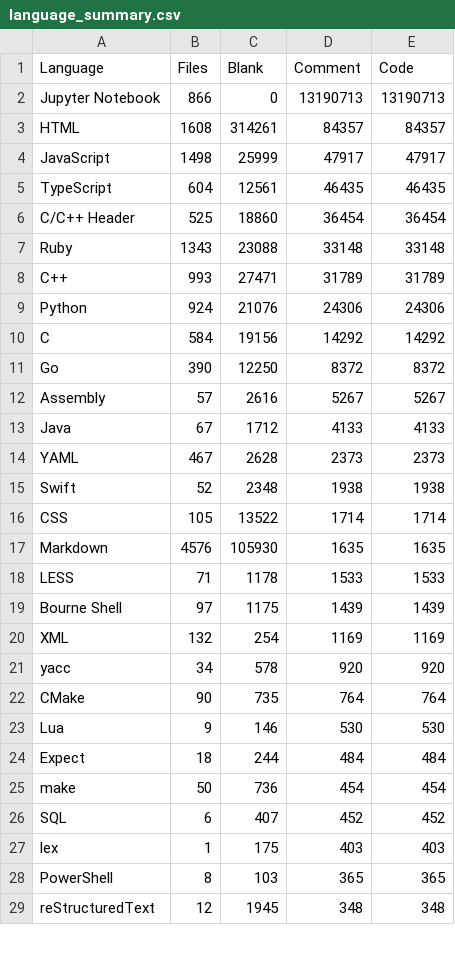
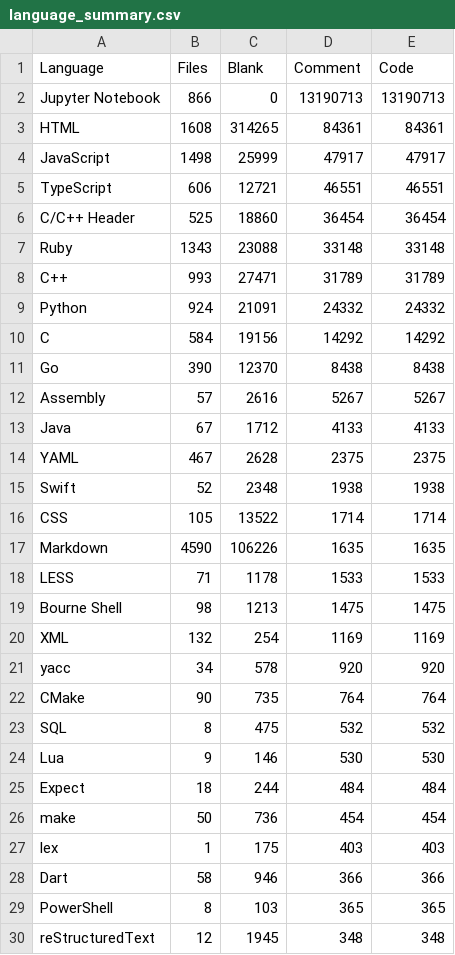
Before and after one commit to mohitmishra786/mohitmishra786, a CSV file: loc_results/language_summary.csv, drawn as a sheet; only a part is shown; the diff covers the shown part only.

```diff
--- a/loc_results/language_summary.csv
+++ b/loc_results/language_summary.csv
@@ -2,5 +2,5 @@ Language,Files,Blank,Comment,Code
 Jupyter Notebook,866,0,13190713,13190713
-HTML,1608,314261,84357,84357
+HTML,1608,314265,84361,84361
 JavaScript,1498,25999,47917,47917
-TypeScript,604,12561,46435,46435
+TypeScript,606,12721,46551,46551
 C/C++ Header,525,18860,36454,36454
@@ -8,13 +8,13 @@ Ruby,1343,23088,33148,33148
 C++,993,27471,31789,31789
-Python,924,21076,24306,24306
+Python,924,21091,24332,24332
 C,584,19156,14292,14292
-Go,390,12250,8372,8372
+Go,390,12370,8438,8438
 Assembly,57,2616,5267,5267
 Java,67,1712,4133,4133
-YAML,467,2628,2373,2373
+YAML,467,2628,2375,2375
 Swift,52,2348,1938,1938
 CSS,105,13522,1714,1714
-Markdown,4576,105930,1635,1635
+Markdown,4590,106226,1635,1635
 LESS,71,1178,1533,1533
-Bourne Shell,97,1175,1439,1439
+Bourne Shell,98,1213,1475,1475
 XML,132,254,1169,1169
@@ -22,2 +22,3 @@ yacc,34,578,920,920
 CMake,90,735,764,764
+SQL,8,475,532,532
 Lua,9,146,530,530
@@ -25,4 +26,4 @@ Expect,18,244,484,484
 make,50,736,454,454
-SQL,6,407,452,452
 lex,1,175,403,403
+Dart,58,946,366,366
 PowerShell,8,103,365,365
```
Also changed, not shown: 1 removed row elsewhere in this file, loc_results/detailed_results.csv, loc_results/repo_summary.csv, 4 other files.
